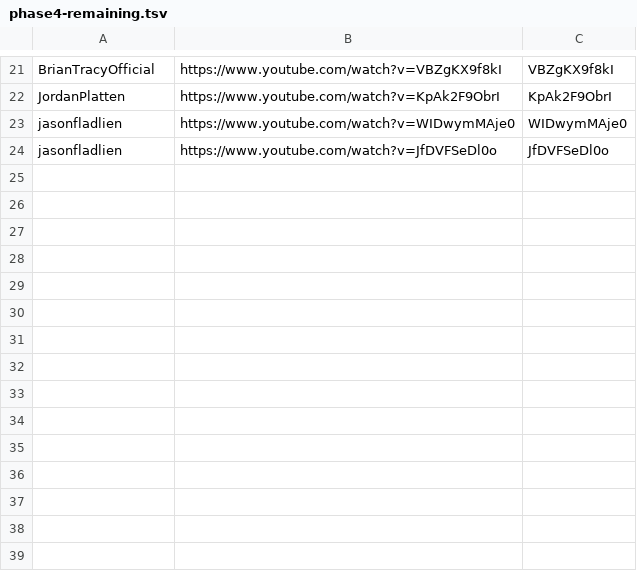
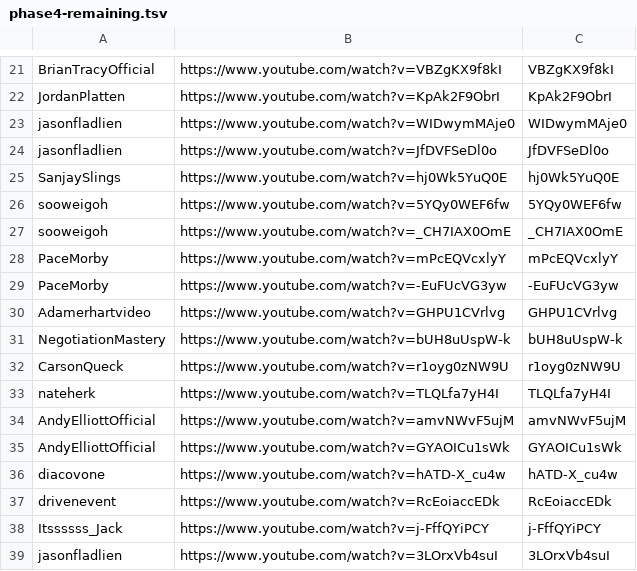
Before and after one commit to technirmata/yt-deep-knowledge-distributed, a TSV file: queue/phase4-remaining.tsv, drawn as a sheet; only a part is shown, gaps mark what is left out.

Commit message:
watch+learn: queue new uploads 2026-09-07T22:08Z

```diff
--- a/queue/phase4-remaining.tsv
+++ b/queue/phase4-remaining.tsv
@@ -24 +24,16 @@ jasonfladlien	https://www.youtube.com/watch?v=WIDwymMAje0	WIDwymMAje0
 jasonfladlien	https://www.youtube.com/watch?v=JfDVFSeDl0o	JfDVFSeDl0o
+SanjaySlings	https://www.youtube.com/watch?v=hj0Wk5YuQ0E	hj0Wk5YuQ0E
+sooweigoh	https://www.youtube.com/watch?v=5YQy0WEF6fw	5YQy0WEF6fw
+sooweigoh	https://www.youtube.com/watch?v=_CH7IAX0OmE	_CH7IAX0OmE
+PaceMorby	https://www.youtube.com/watch?v=mPcEQVcxlyY	mPcEQVcxlyY
+PaceMorby	https://www.youtube.com/watch?v=-EuFUcVG3yw	-EuFUcVG3yw
+Adamerhartvideo	https://www.youtube.com/watch?v=GHPU1CVrlvg	GHPU1CVrlvg
+NegotiationMastery	https://www.youtube.com/watch?v=bUH8uUspW-k	bUH8uUspW-k
+CarsonQueck	https://www.youtube.com/watch?v=r1oyg0zNW9U	r1oyg0zNW9U
+nateherk	https://www.youtube.com/watch?v=TLQLfa7yH4I	TLQLfa7yH4I
+AndyElliottOfficial	https://www.youtube.com/watch?v=amvNWvF5ujM	amvNWvF5ujM
+AndyElliottOfficial	https://www.youtube.com/watch?v=GYAOICu1sWk	GYAOICu1sWk
+diacovone	https://www.youtube.com/watch?v=hATD-X_cu4w	hATD-X_cu4w
+drivenevent	https://www.youtube.com/watch?v=RcEoiaccEDk	RcEoiaccEDk
+Itssssss_Jack	https://www.youtube.com/watch?v=j-FffQYiPCY	j-FffQYiPCY
+jasonfladlien	https://www.youtube.com/watch?v=3LOrxVb4suI	3LOrxVb4suI
```
